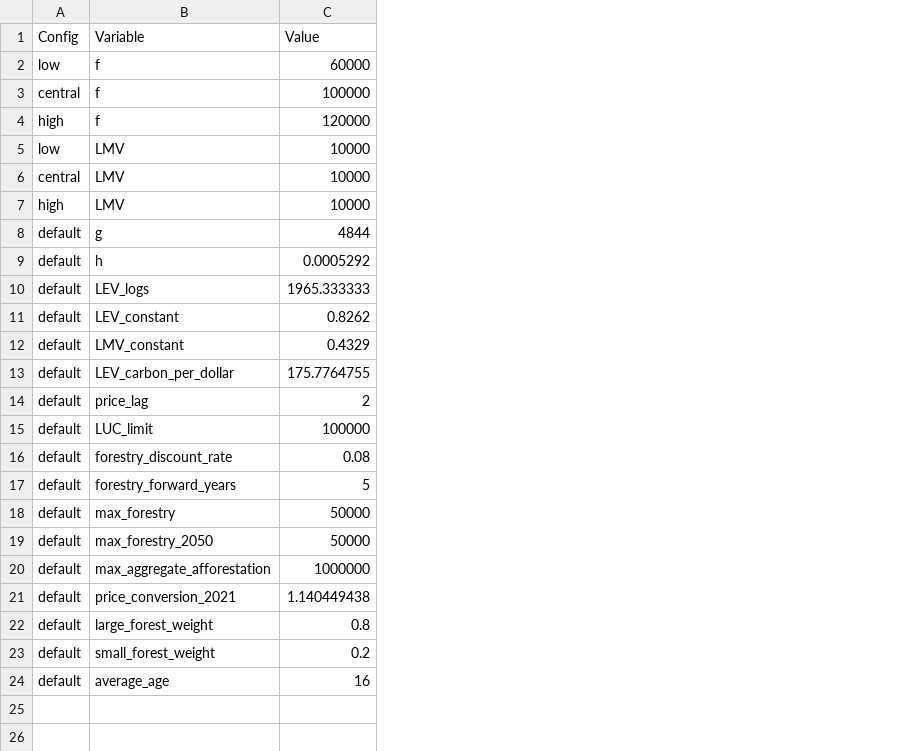
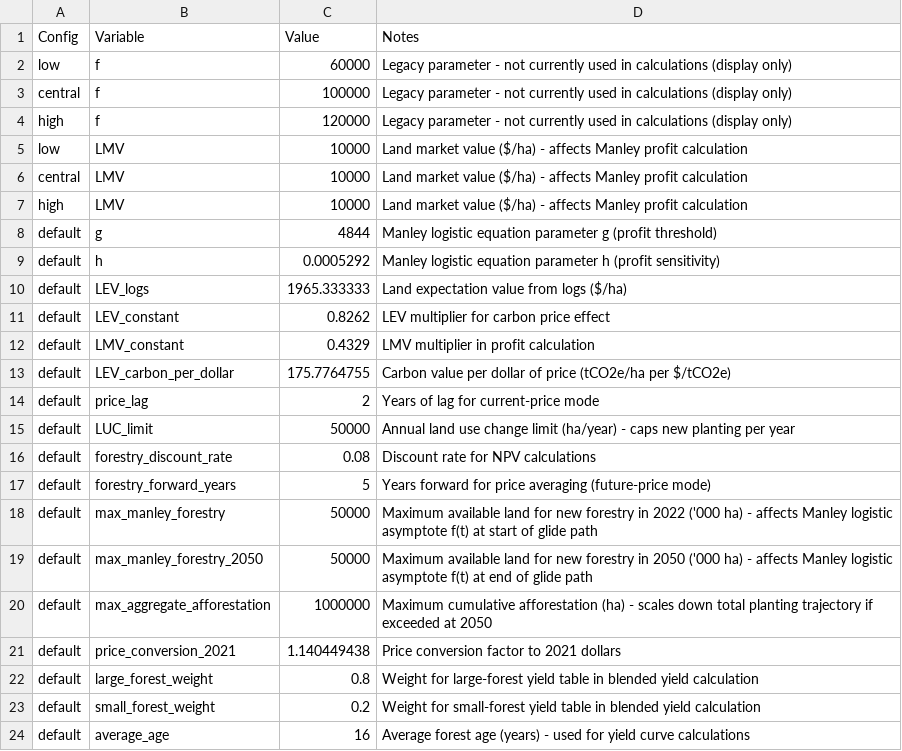
Before and after one commit to kgreen7/NZUpy, a CSV file: data/inputs/forestry/manley_parameters.csv, drawn as a sheet; the diff names each change by its address in the sheet, - before the commit and + after, or states it on an @@ line.

Commit message:
Decouple yield table config from Manley sensitivity and rename Manley land parameters
- Add yield_table_config mode ('central'/'alternative') to ComponentConfig and
  set_mode() options; yield increments now load from this setting rather than
  manley_sensitivity
- Rename max_forestry/max_forestry_2050 to max_manley_forestry/
  max_manley_forestry_2050 to clarify their role as the f(t) asymptote glide path
- Add Notes column to manley_parameters.csv describing each parameter
- Update LUC_limit, payback_years and liquidity_factor defaults
- Add no_new_exotics config to removals.csv
- Default start year to 2025
- Update API reference, forestry tests and notebook 02 discussion text

```diff
--- a/data/inputs/forestry/manley_parameters.csv
+++ b/data/inputs/forestry/manley_parameters.csv
+column D (Notes), rows 2-24: Legacy parameter - not currently used in calculations (display only) | Legacy parameter - not currently used in calculations (display only) | Legacy parameter - not currently used in calculations (display only) | Land market value ($/ha) - affects Manley profit calculation | Land market value ($/ha) - affects Manley profit calculation | Land market value ($/ha) - affects Manley profit calculation | Manley logistic equation parameter g (profit threshold) | Manley logistic equation parameter h (profit sensitivity) | Land expectation value from logs ($/ha) | LEV multiplier for carbon price effect | LMV multiplier in profit calculation | Carbon value per dollar of price (tCO2e/ha per $/tCO2e) | Years of lag for current-price mode | Annual land use change limit (ha/year) - caps new planting per year | Discount rate for NPV calculations | Years forward for price averaging (future-price mode) | Maximum available land for new forestry in 2022 ('000 ha) - affects Manley logistic asymptote f(t) at start of glide path | Maximum available land for new forestry in 2050 ('000 ha) - affects Manley logistic asymptote f(t) at end of glide path | Maximum cumulative afforestation (ha) - scales down total planting trajectory if exceeded at 2050 | Price conversion factor to 2021 dollars | Weight for large-forest yield table in blended yield calculation | Weight for small-forest yield table in blended yield calculation | Average forest age (years) - used for yield curve calculations
-C15 (Value): 100000
+C15 (Value): 50000
-B18 (Variable): max_forestry
+B18 (Variable): max_manley_forestry
-B19 (Variable): max_forestry_2050
+B19 (Variable): max_manley_forestry_2050
```
Also changed, not shown: data/inputs/parameters/model_parameters.csv, 8 other files.
